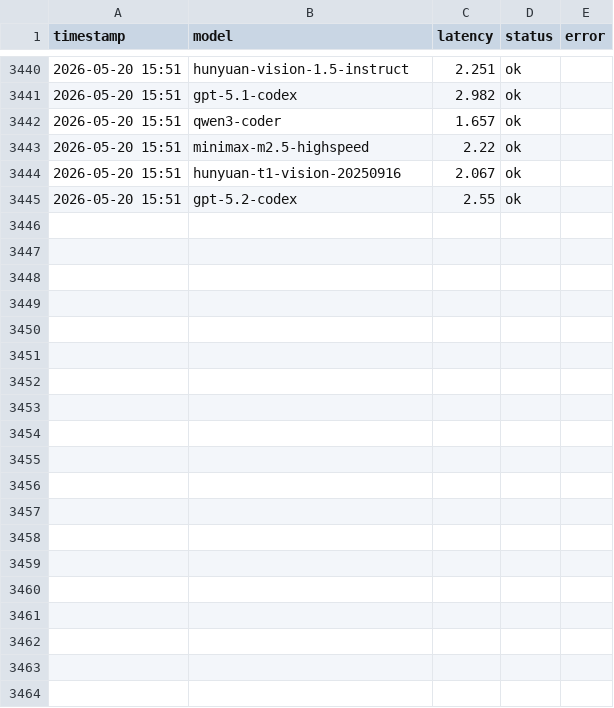
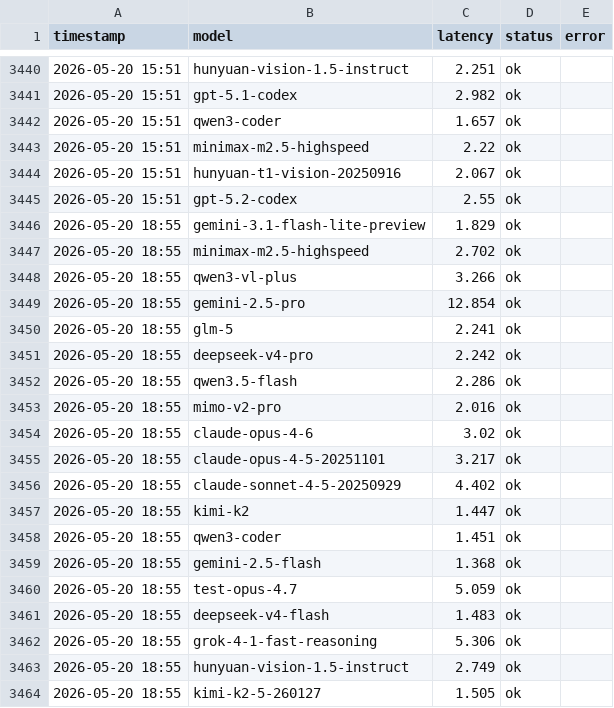
Before and after one commit to rongyinger/api-checker, a CSV file: docs/data.csv, drawn as a sheet; only a part is shown, gaps mark what is left out; the diff covers the shown part only; the diff names each change by its address in the sheet, - before the commit and + after, or states it on an @@ line.

```diff
--- a/docs/data.csv
+++ b/docs/data.csv
+row 3446: 2026-05-20 18:55 | gemini-3.1-flash-lite-preview | 1.829 | ok
+row 3447: 2026-05-20 18:55 | minimax-m2.5-highspeed | 2.702 | ok
+row 3448: 2026-05-20 18:55 | qwen3-vl-plus | 3.266 | ok
+row 3449: 2026-05-20 18:55 | gemini-2.5-pro | 12.854 | ok
+row 3450: 2026-05-20 18:55 | glm-5 | 2.241 | ok
+row 3451: 2026-05-20 18:55 | deepseek-v4-pro | 2.242 | ok
+row 3452: 2026-05-20 18:55 | qwen3.5-flash | 2.286 | ok
+row 3453: 2026-05-20 18:55 | mimo-v2-pro | 2.016 | ok
+row 3454: 2026-05-20 18:55 | claude-opus-4-6 | 3.02 | ok
+row 3455: 2026-05-20 18:55 | claude-opus-4-5-20251101 | 3.217 | ok
+row 3456: 2026-05-20 18:55 | claude-sonnet-4-5-20250929 | 4.402 | ok
+row 3457: 2026-05-20 18:55 | kimi-k2 | 1.447 | ok
+row 3458: 2026-05-20 18:55 | qwen3-coder | 1.451 | ok
+row 3459: 2026-05-20 18:55 | gemini-2.5-flash | 1.368 | ok
+row 3460: 2026-05-20 18:55 | test-opus-4.7 | 5.059 | ok
+row 3461: 2026-05-20 18:55 | deepseek-v4-flash | 1.483 | ok
+row 3462: 2026-05-20 18:55 | grok-4-1-fast-reasoning | 5.306 | ok
+row 3463: 2026-05-20 18:55 | hunyuan-vision-1.5-instruct | 2.749 | ok
+row 3464: 2026-05-20 18:55 | kimi-k2-5-260127 | 1.505 | ok
```
Also changed, not shown: 18 added rows elsewhere in this file.
